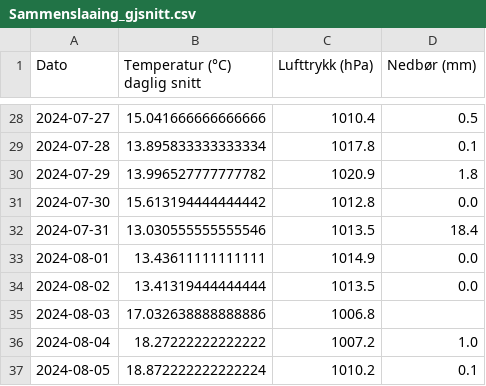
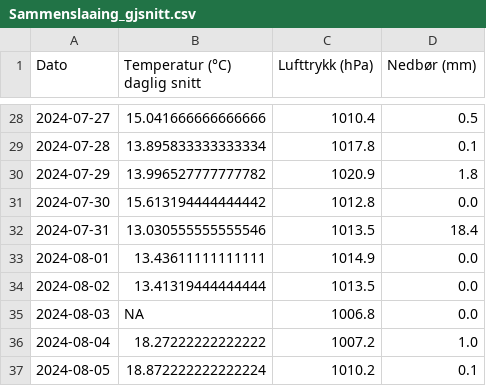
Before and after one commit to sarasok/Mappevurdering_anv_prog, a CSV file: data/Sammenslaaing_gjsnitt.csv, drawn as a sheet; only a part is shown, gaps mark what is left out.

```diff
--- a/data/Sammenslaaing_gjsnitt.csv
+++ b/data/Sammenslaaing_gjsnitt.csv
@@ -34,3 +34,3 @@ Dato,Temperatur (°C) daglig snitt,Lufttrykk (hPa),Nedbør (mm)
 2024-08-02,13.41319444444444,1013.5,0.0
-2024-08-03,17.032638888888886,1006.8,
+2024-08-03,NA,1006.8,0.0
 2024-08-04,18.27222222222222,1007.2,1.0
```
Also changed, not shown: 1 other file.
